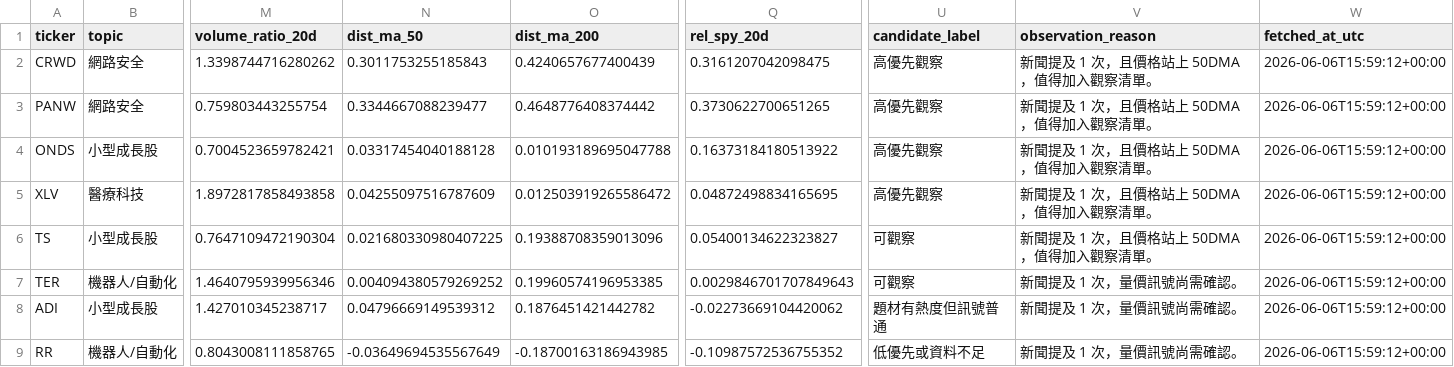
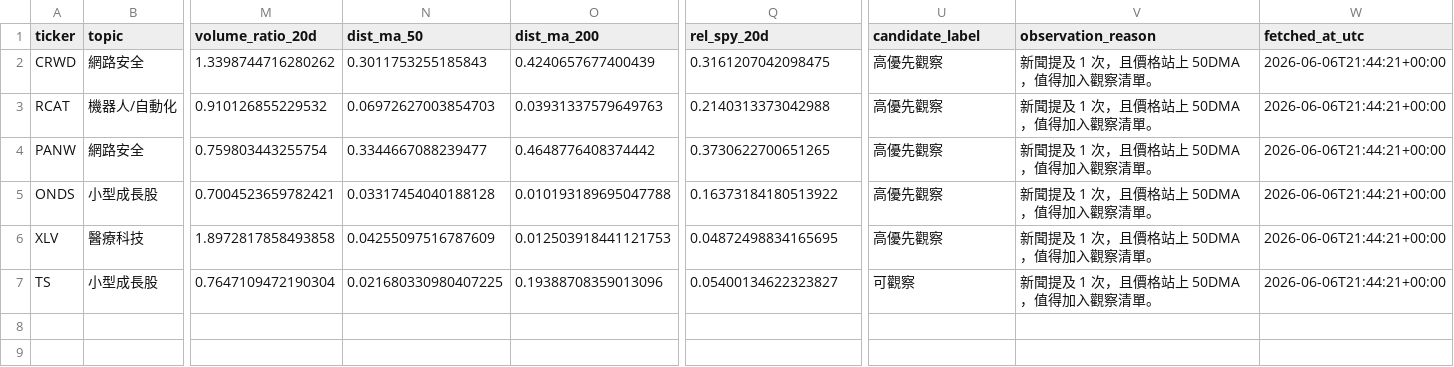
Before and after one commit to eric07079207-star/tech-market-monitor, a CSV file: data/觀察版資料/06_候選股追蹤/discovery_candidates.csv, drawn as a sheet; only a part is shown, gaps mark what is left out; removed rows and columns are numbered as before the commit, all else as after; rows hold the shown columns only; the diff names each change by its address in the sheet, - before the commit and + after, or states it on an @@ line.

```diff
--- a/data/觀察版資料/06_候選股追蹤/discovery_candidates.csv
+++ b/data/觀察版資料/06_候選股追蹤/discovery_candidates.csv
-W2 (fetched_at_utc): 2026-06-06T15:59:12+00:00
+W2 (fetched_at_utc): 2026-06-06T21:44:21+00:00
+row 3: RCAT | 機器人/自動化 | 0.910126855229532 | 0.06972627003854703 | 0.03931337579649763 | 0.2140313373042988 | 高優先觀察 | 新聞提及 1 次，且價格站上 50DMA，值得加入觀察清單。 | 2026-06-06T21:44:21+00:00
-W4:W7 (fetched_at_utc): 2026-06-06T15:59:12+00:00
+W4:W7 (fetched_at_utc): 2026-06-06T21:44:21+00:00
-O6 (dist_ma_200): 0.012503919265586472
+O6 (dist_ma_200): 0.012503918441121753
-row 7: TER | 機器人/自動化 | 1.4640795939956346 | 0.004094380579269252 | 0.19960574196953385 | 0.0029846701707849643 | 可觀察 | 新聞提及 1 次，量價訊號尚需確認。 | 2026-06-06T15:59:12+00:00
-row 8: ADI | 小型成長股 | 1.427010345238717 | 0.04796669149539312 | 0.1876451421442782 | -0.02273669104420062 | 題材有熱度但訊號普通 | 新聞提及 1 次，量價訊號尚需確認。 | 2026-06-06T15:59:12+00:00
-row 9: RR | 機器人/自動化 | 0.8043008111858765 | -0.03649694535567649 | -0.18700163186943985 | -0.10987572536755352 | 低優先或資料不足 | 新聞提及 1 次，量價訊號尚需確認。 | 2026-06-06T15:59:12+00:00
```
Also changed, not shown: data/觀察版資料/05_潛力股探索/discovery_mentions.csv, data/觀察版資料/06_候選股追蹤/discovery_history.csv, 49 other files.
